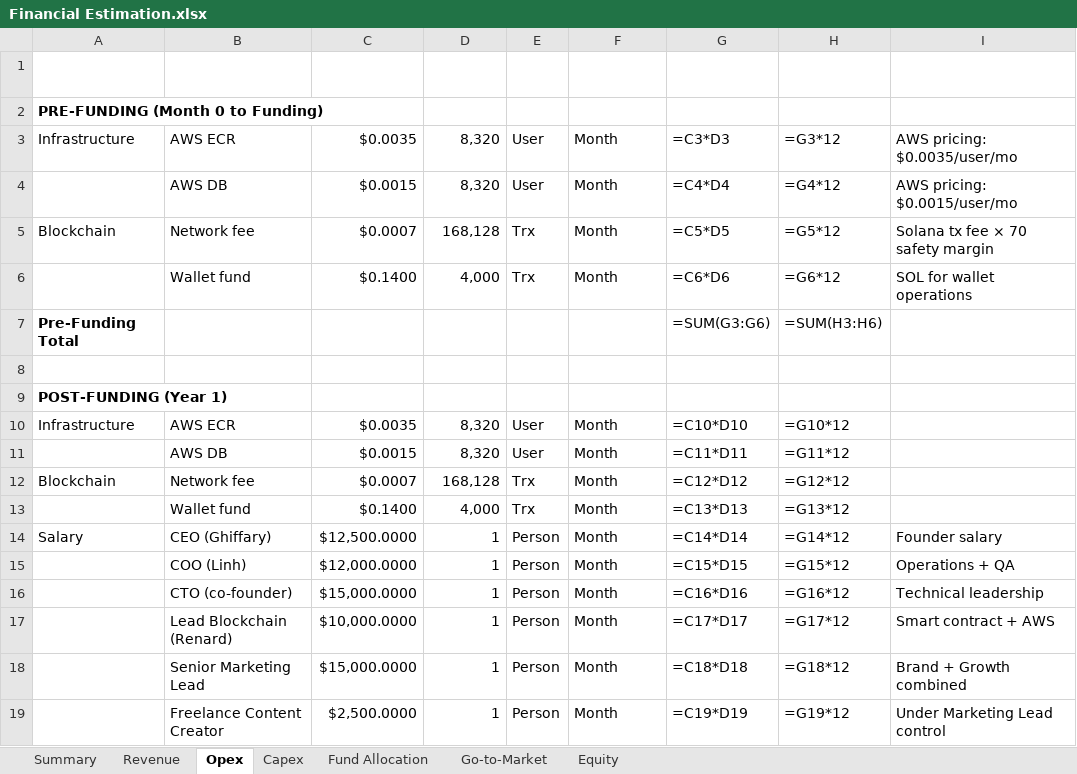
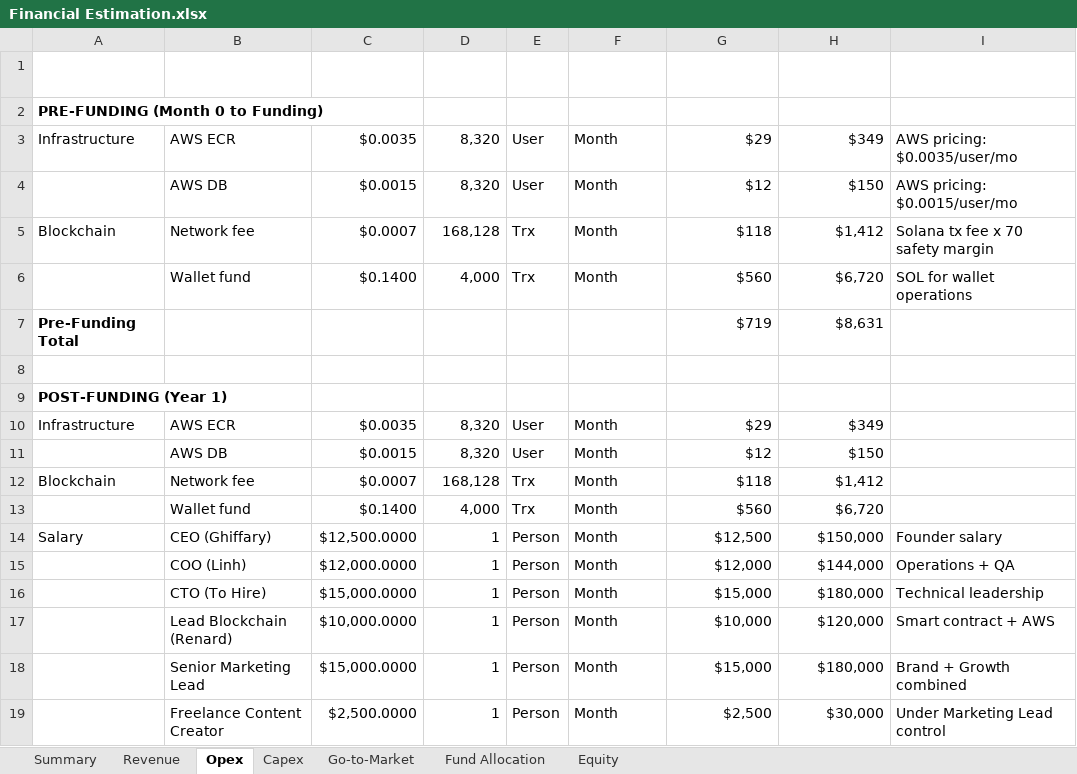
Before and after one commit to peereep-org/peereep-material, an Excel workbook: references/Financial Estimation.xlsx, sheet Opex, drawn as a sheet; only a part is shown; values as stored, in another font and other column widths than the file's, no borders; formulas without a stored value are shown as written; the diff covers the shown part only; the diff names each change by its address in the sheet, - before the commit and + after, or states it on an @@ line.

```diff
--- a/references/Financial Estimation.xlsx (sheet Opex)
+++ b/references/Financial Estimation.xlsx (sheet Opex)
@@ sheet tab order changed: Summary | Revenue | Opex | Capex | Go-to-Market | Fund Allocation | Equity @@
-G3 (Monthly Total ($)): =C3*D3
+G3 (Monthly Total ($)): $29
-H3 (Annual Total ($)): =G3*12
+H3 (Annual Total ($)): $349
-G4 (Monthly Total ($)): =C4*D4
+G4 (Monthly Total ($)): $12
-H4 (Annual Total ($)): =G4*12
+H4 (Annual Total ($)): $150
-G5 (Monthly Total ($)): =C5*D5
+G5 (Monthly Total ($)): $118
-H5 (Annual Total ($)): =G5*12
+H5 (Annual Total ($)): $1,412
-I5 (Reference): Solana tx fee × 70 safety margin
+I5 (Reference): Solana tx fee x 70 safety margin
-G6 (Monthly Total ($)): =C6*D6
+G6 (Monthly Total ($)): $560
-H6 (Annual Total ($)): =G6*12
+H6 (Annual Total ($)): $6,720
-G7 (Monthly Total ($)): =SUM(G3:G6)
+G7 (Monthly Total ($)): $719
-H7 (Annual Total ($)): =SUM(H3:H6)
+H7 (Annual Total ($)): $8,631
-G10 (Monthly Total ($)): =C10*D10
+G10 (Monthly Total ($)): $29
-H10 (Annual Total ($)): =G10*12
+H10 (Annual Total ($)): $349
-G11 (Monthly Total ($)): =C11*D11
+G11 (Monthly Total ($)): $12
-H11 (Annual Total ($)): =G11*12
+H11 (Annual Total ($)): $150
-G12 (Monthly Total ($)): =C12*D12
+G12 (Monthly Total ($)): $118
-H12 (Annual Total ($)): =G12*12
+H12 (Annual Total ($)): $1,412
-G13 (Monthly Total ($)): =C13*D13
+G13 (Monthly Total ($)): $560
-H13 (Annual Total ($)): =G13*12
+H13 (Annual Total ($)): $6,720
-G14 (Monthly Total ($)): =C14*D14
+G14 (Monthly Total ($)): $12,500
-H14 (Annual Total ($)): =G14*12
+H14 (Annual Total ($)): $150,000
-G15 (Monthly Total ($)): =C15*D15
+G15 (Monthly Total ($)): $12,000
-H15 (Annual Total ($)): =G15*12
+H15 (Annual Total ($)): $144,000
-B16 (Item): CTO (co-founder)
+B16 (Item): CTO (To Hire)
-G16 (Monthly Total ($)): =C16*D16
+G16 (Monthly Total ($)): $15,000
-H16 (Annual Total ($)): =G16*12
+H16 (Annual Total ($)): $180,000
-G17 (Monthly Total ($)): =C17*D17
+G17 (Monthly Total ($)): $10,000
-H17 (Annual Total ($)): =G17*12
+H17 (Annual Total ($)): $120,000
-G18 (Monthly Total ($)): =C18*D18
+G18 (Monthly Total ($)): $15,000
-H18 (Annual Total ($)): =G18*12
+H18 (Annual Total ($)): $180,000
-G19 (Monthly Total ($)): =C19*D19
+G19 (Monthly Total ($)): $2,500
-H19 (Annual Total ($)): =G19*12
+H19 (Annual Total ($)): $30,000
```
Also changed, not shown: 8 edited cells elsewhere in this sheet, sheet Fund Allocation, sheet Revenue, sheet Summary, sheet Go-to-Market, sheet Capex, sheet Equity, 2 other files.
